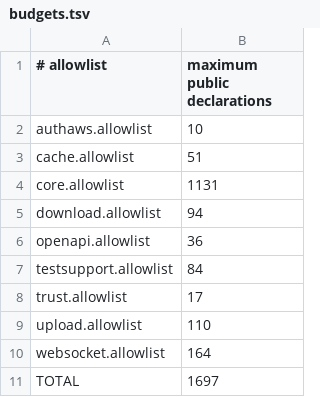
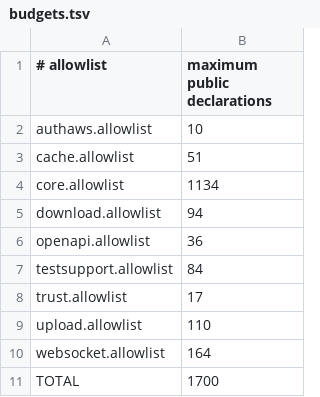
Before and after one commit to InnoSquadCorp/InnoNetwork, a TSV file: Scripts/symbols/budgets.tsv, drawn as a sheet.

```diff
--- a/Scripts/symbols/budgets.tsv
+++ b/Scripts/symbols/budgets.tsv
@@ -3,3 +3,3 @@ authaws.allowlist	10
 cache.allowlist	51
-core.allowlist	1131
+core.allowlist	1134
 download.allowlist	94
@@ -10,2 +10,2 @@ upload.allowlist	110
 websocket.allowlist	164
-TOTAL	1697
+TOTAL	1700
```
Also changed, not shown: 51 other files.
